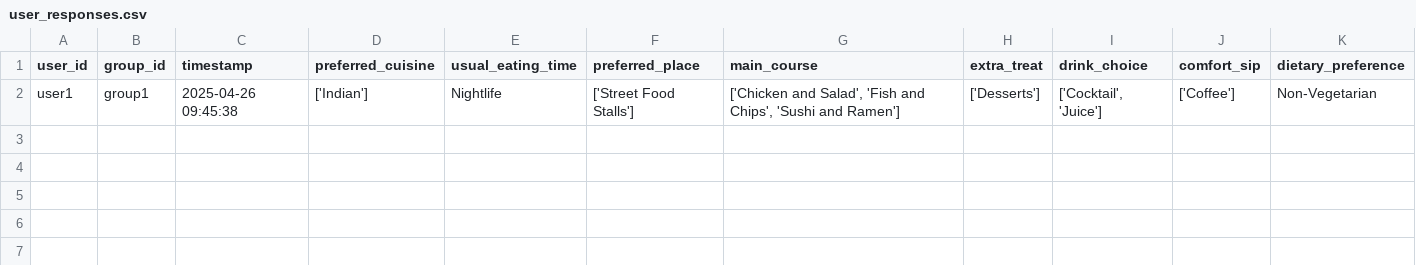
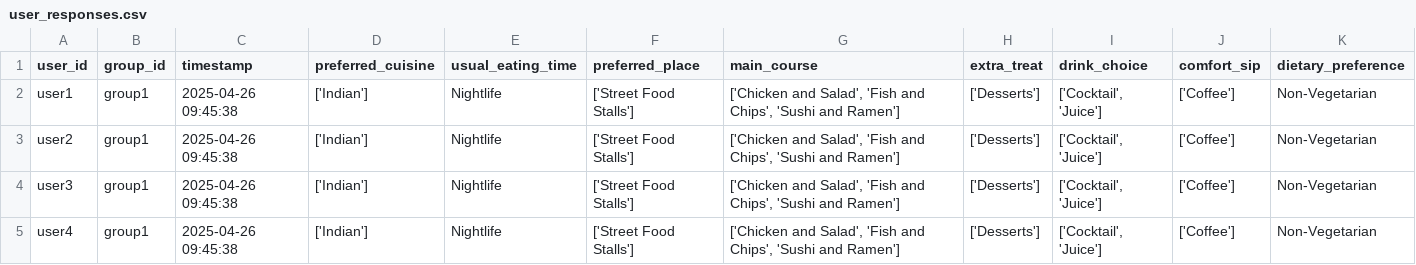
Before and after one commit to demondeployer7/dss, a CSV file: user_responses.csv, drawn as a sheet; the diff names each change by its address in the sheet, - before the commit and + after, or states it on an @@ line.

Commit message:
Update user_responses.csv

```diff
--- a/user_responses.csv
+++ b/user_responses.csv
+row 3: user2 | group1 | 2025-04-26 09:45:38 | ['Indian'] | Nightlife | ['Street Food Stalls'] | ['Chicken and Salad', 'Fish and Chips', 'Sushi and Ramen'] | ['Desserts'] | ['Cocktail', 'Juice'] | ['Coffee'] | Non-Vegetarian
+row 4: user3 | group1 | 2025-04-26 09:45:38 | ['Indian'] | Nightlife | ['Street Food Stalls'] | ['Chicken and Salad', 'Fish and Chips', 'Sushi and Ramen'] | ['Desserts'] | ['Cocktail', 'Juice'] | ['Coffee'] | Non-Vegetarian
+row 5: user4 | group1 | 2025-04-26 09:45:38 | ['Indian'] | Nightlife | ['Street Food Stalls'] | ['Chicken and Salad', 'Fish and Chips', 'Sushi and Ramen'] | ['Desserts'] | ['Cocktail', 'Juice'] | ['Coffee'] | Non-Vegetarian
```
